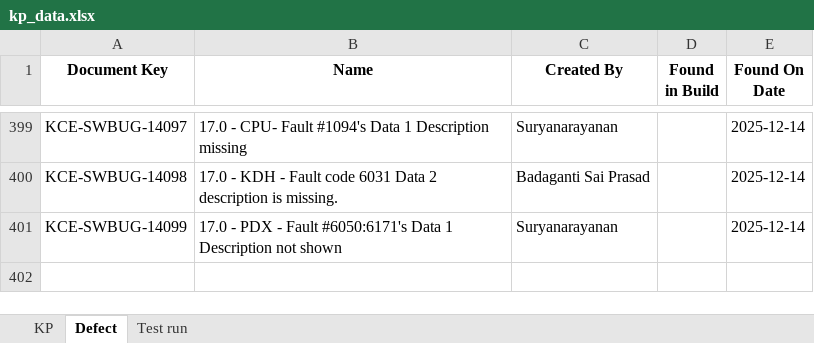
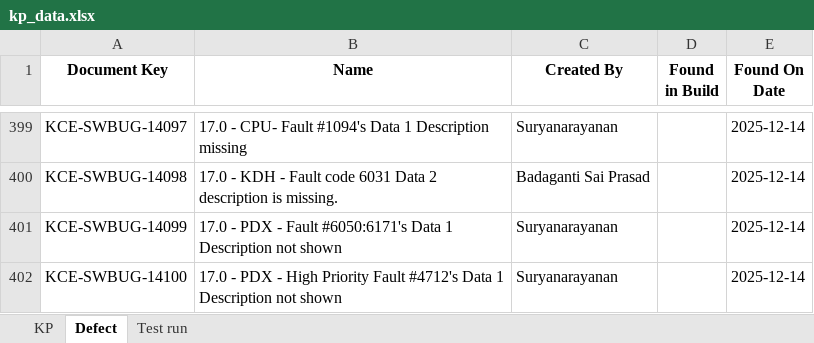
Before and after one commit to DineshGoverthanan/KCE_KPI, an Excel workbook: kp_data.xlsx, sheet Defect, drawn as a sheet; only a part is shown, gaps mark what is left out; values as stored, in another font and other column widths than the file's, no borders; the diff names each change by its address in the sheet, - before the commit and + after, or states it on an @@ line.

```diff
--- a/kp_data.xlsx (sheet Defect)
+++ b/kp_data.xlsx (sheet Defect)
+row 402: KCE-SWBUG-14100 | 17.0 - PDX - High Priority Fault #4712's Data 1 Description not shown | Suryanarayanan |  | 2025-12-14
```
Also changed, not shown: sheet KP, 7 other files.
